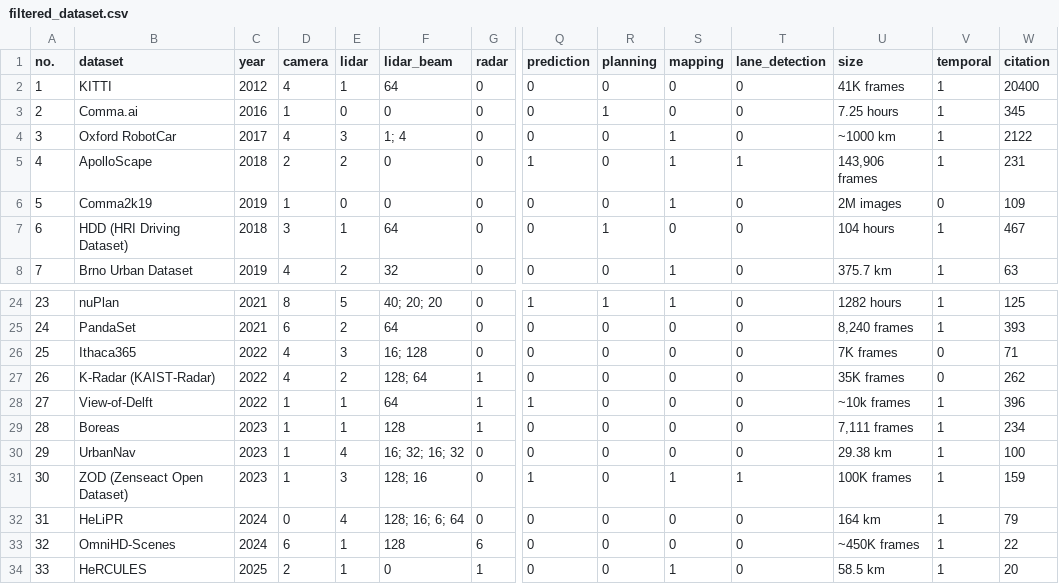
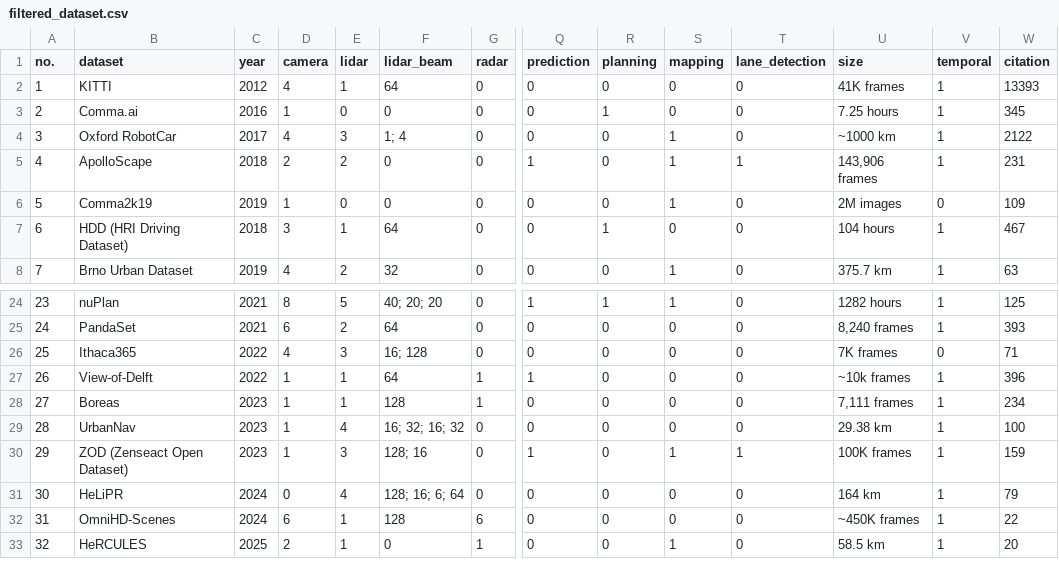
Before and after one commit to edward-at/bachelor-arbeit, a CSV file: dataset/filtered_dataset_analysis/filtered_dataset.csv, drawn as a sheet; only a part is shown, gaps mark what is left out; removed rows and columns are numbered as before the commit, all else as after; rows hold the shown columns only; the diff names each change by its address in the sheet, - before the commit and + after, or states it on an @@ line.

```diff
--- a/dataset/filtered_dataset_analysis/filtered_dataset.csv
+++ b/dataset/filtered_dataset_analysis/filtered_dataset.csv
-W2 (citation): 20400
+W2 (citation): 13393
-row 27: 26 | K-Radar (KAIST-Radar) | 2022 | 4 | 2 | 128; 64 | 1 | 0 | 0 | 0 | 0 | 35K frames | 0 | 262
@@ column A (no.) renumbered from row 27 down @@
```
Also changed, not shown: dataset/filtered_dataset_analysis/filtered_dataset_cleaned.csv, 16 other files.
